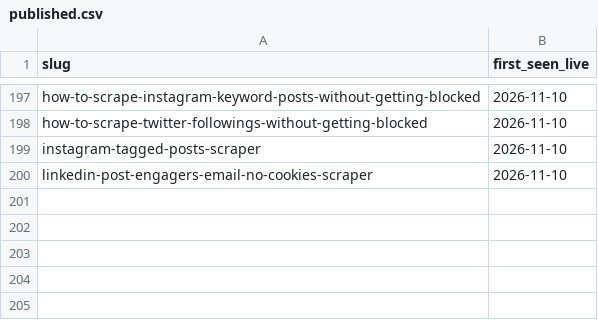
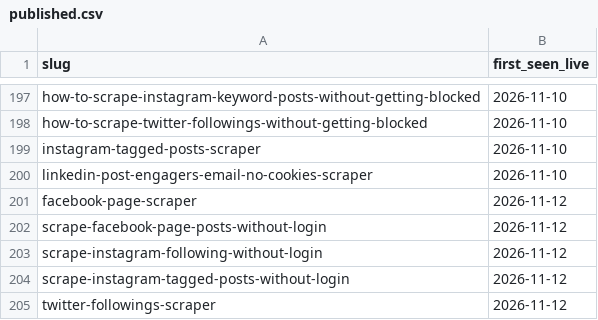
Before and after one commit to MayankChaba/data-slayer-tutorials, a CSV file: ledger/published.csv, drawn as a sheet; only a part is shown, gaps mark what is left out.

Commit message:
Publish articles to /resources (cadence drip)

```diff
--- a/ledger/published.csv
+++ b/ledger/published.csv
@@ -200 +200,6 @@ instagram-tagged-posts-scraper,2026-11-10
 linkedin-post-engagers-email-no-cookies-scraper,2026-11-10
+facebook-page-scraper,2026-11-12
+scrape-facebook-page-posts-without-login,2026-11-12
+scrape-instagram-following-without-login,2026-11-12
+scrape-instagram-tagged-posts-without-login,2026-11-12
+twitter-followings-scraper,2026-11-12
```
Also changed, not shown: 8 other files.
